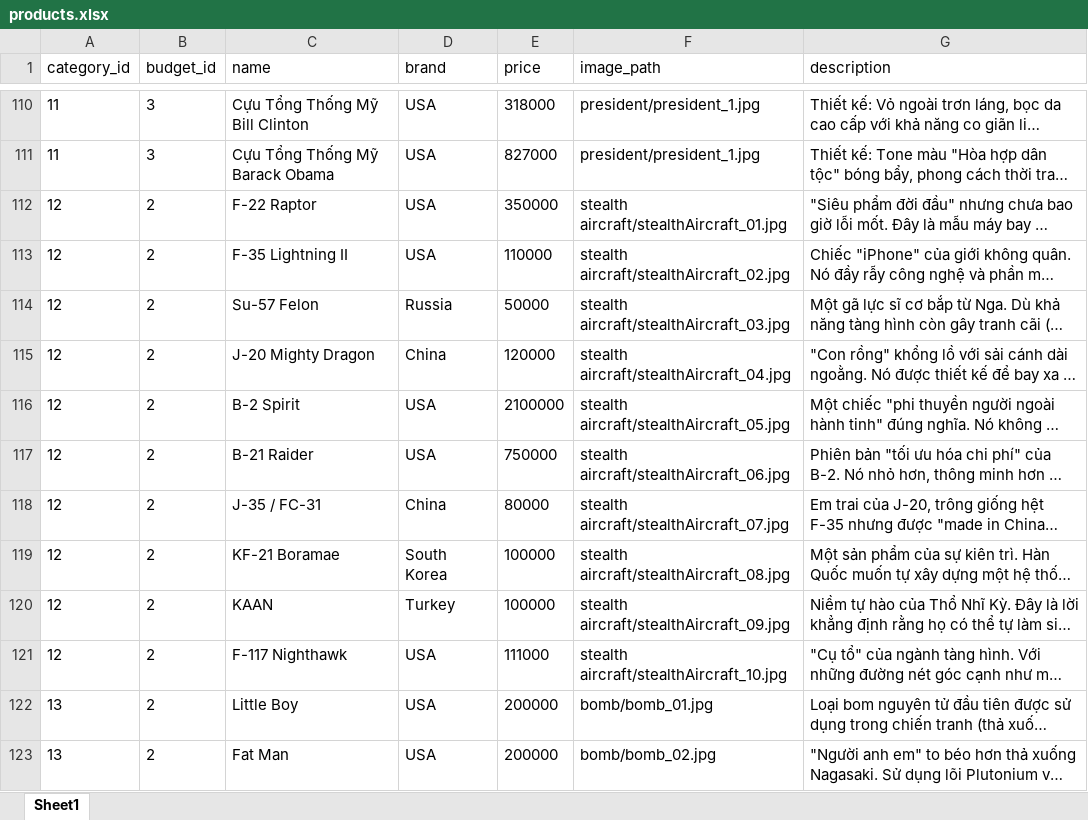
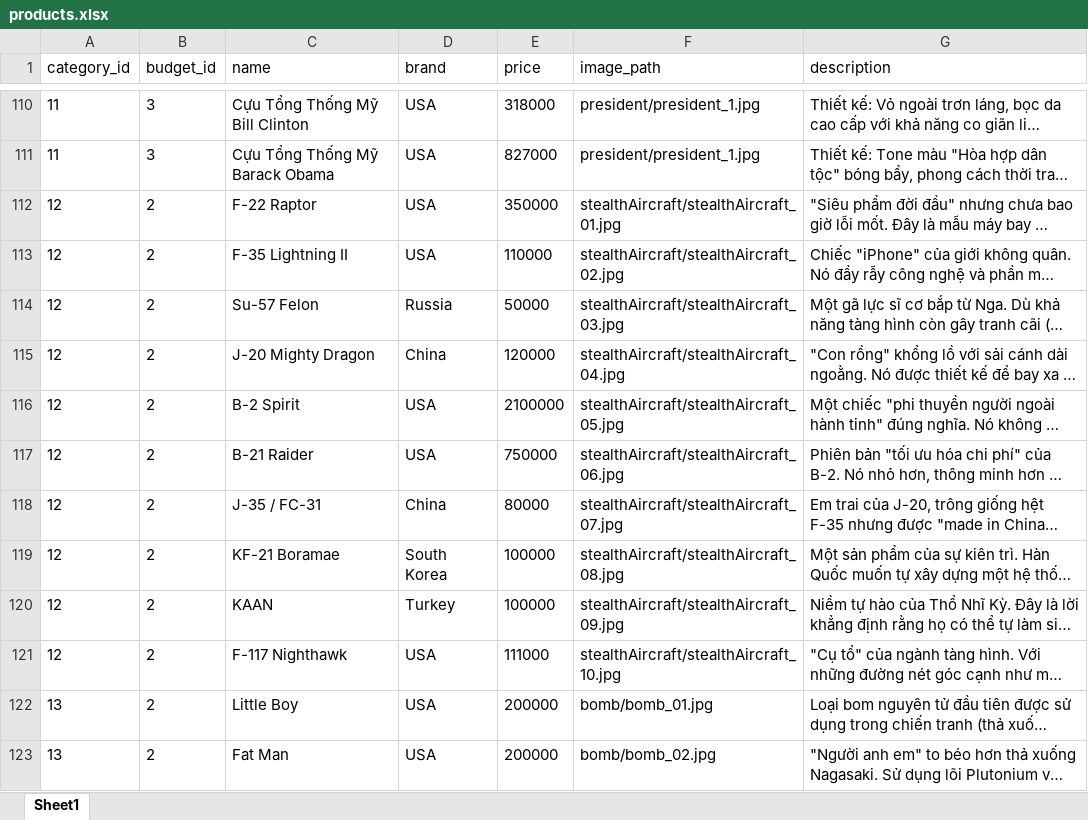
Before and after one commit to oanhtran020906-sys/GROUP_10_TOPIC_10_SEMANTIC_SEARCH, an Excel workbook: code/backend/data/raw/products.xlsx, sheet Sheet1, drawn as a sheet; only a part is shown, gaps mark what is left out; long unchanged cells end in …; values as stored, in another font and other column widths than the file's, no borders; the diff names each change by its address in the sheet, - before the commit and + after, or states it on an @@ line.

Commit message:
fixed PG conn and add secret data to products.csv

```diff
--- a/code/backend/data/raw/products.xlsx (sheet Sheet1)
+++ b/code/backend/data/raw/products.xlsx (sheet Sheet1)
-F112 (image_path): stealth aircraft/stealthAircraft_01.jpg
+F112 (image_path): stealthAircraft/stealthAircraft_01.jpg
-F113 (image_path): stealth aircraft/stealthAircraft_02.jpg
+F113 (image_path): stealthAircraft/stealthAircraft_02.jpg
-F114 (image_path): stealth aircraft/stealthAircraft_03.jpg
+F114 (image_path): stealthAircraft/stealthAircraft_03.jpg
-F115 (image_path): stealth aircraft/stealthAircraft_04.jpg
+F115 (image_path): stealthAircraft/stealthAircraft_04.jpg
-F116 (image_path): stealth aircraft/stealthAircraft_05.jpg
+F116 (image_path): stealthAircraft/stealthAircraft_05.jpg
-F117 (image_path): stealth aircraft/stealthAircraft_06.jpg
+F117 (image_path): stealthAircraft/stealthAircraft_06.jpg
-F118 (image_path): stealth aircraft/stealthAircraft_07.jpg
+F118 (image_path): stealthAircraft/stealthAircraft_07.jpg
-F119 (image_path): stealth aircraft/stealthAircraft_08.jpg
+F119 (image_path): stealthAircraft/stealthAircraft_08.jpg
-F120 (image_path): stealth aircraft/stealthAircraft_09.jpg
+F120 (image_path): stealthAircraft/stealthAircraft_09.jpg
-F121 (image_path): stealth aircraft/stealthAircraft_10.jpg
+F121 (image_path): stealthAircraft/stealthAircraft_10.jpg
```
Also changed, not shown: 3 other files.
